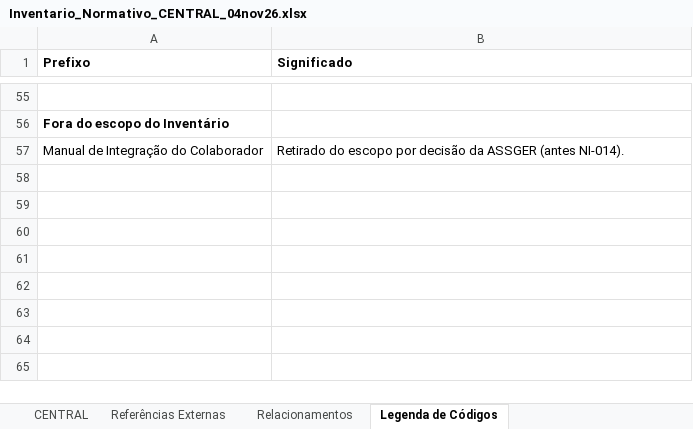
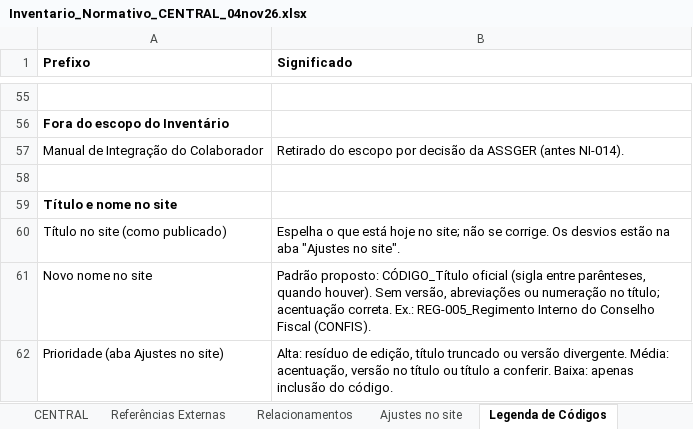
Before and after one commit to Clarice-paiva/Programa-de-Conformidade, an Excel workbook: Inventario_Normativo_CENTRAL_04nov26.xlsx, sheet Legenda de Códigos, drawn as a sheet; only a part is shown, gaps mark what is left out; values as stored, in another font and other column widths than the file's, no borders; the diff names each change by its address in the sheet, - before the commit and + after, or states it on an @@ line.

```diff
--- a/Inventario_Normativo_CENTRAL_04nov26.xlsx (sheet Legenda de Códigos)
+++ b/Inventario_Normativo_CENTRAL_04nov26.xlsx (sheet Legenda de Códigos)
+sheet tab: Ajustes no site
+row 58: (empty)
+row 59: Título e nome no site
+row 60: Título no site (como publicado) | Espelha o que está hoje no site; não se corrige. Os desvios estão na aba "Ajustes no site".
+row 61: Novo nome no site | Padrão proposto: CÓDIGO_Título oficial (sigla entre parênteses, quando houver). Sem versão, abreviações ou numeração no título; acentuação correta. Ex.: REG-005_Regimento Interno do Conselho Fiscal (CONFIS).
+row 62: Prioridade (aba Ajustes no site) | Alta: resíduo de edição, título truncado ou versão divergente. Média: acentuação, versão no título ou título a conferir. Baixa: apenas inclusão do código.
```
Also changed, not shown: sheet CENTRAL.
